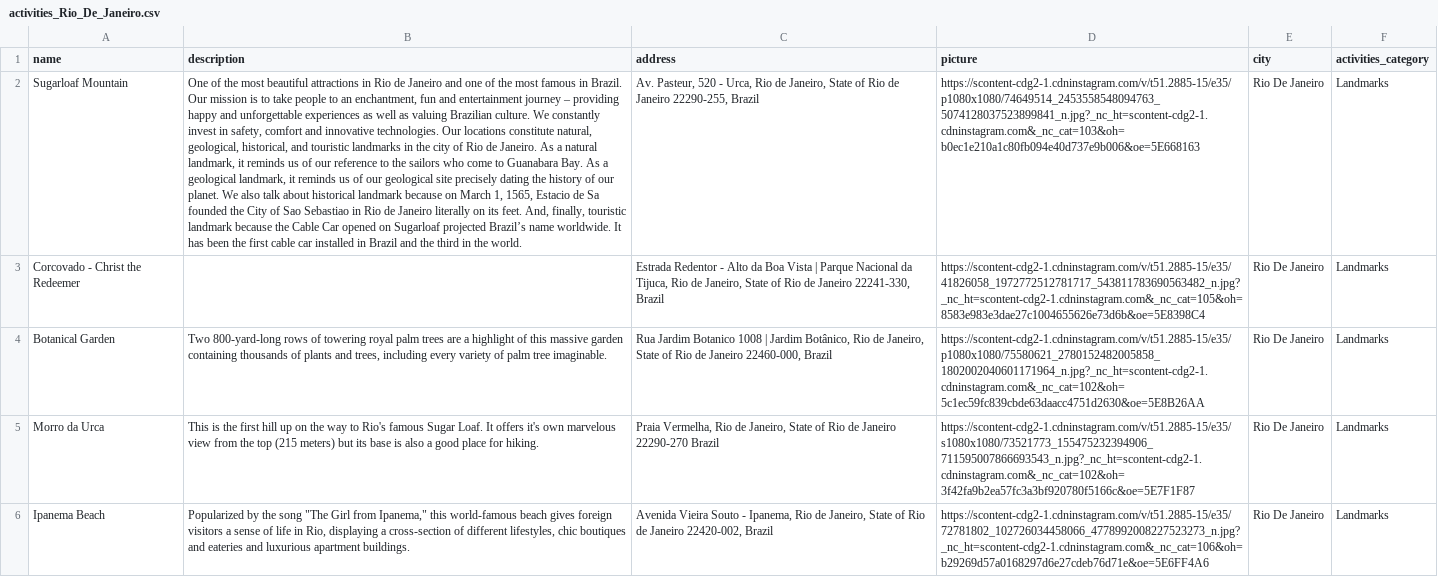
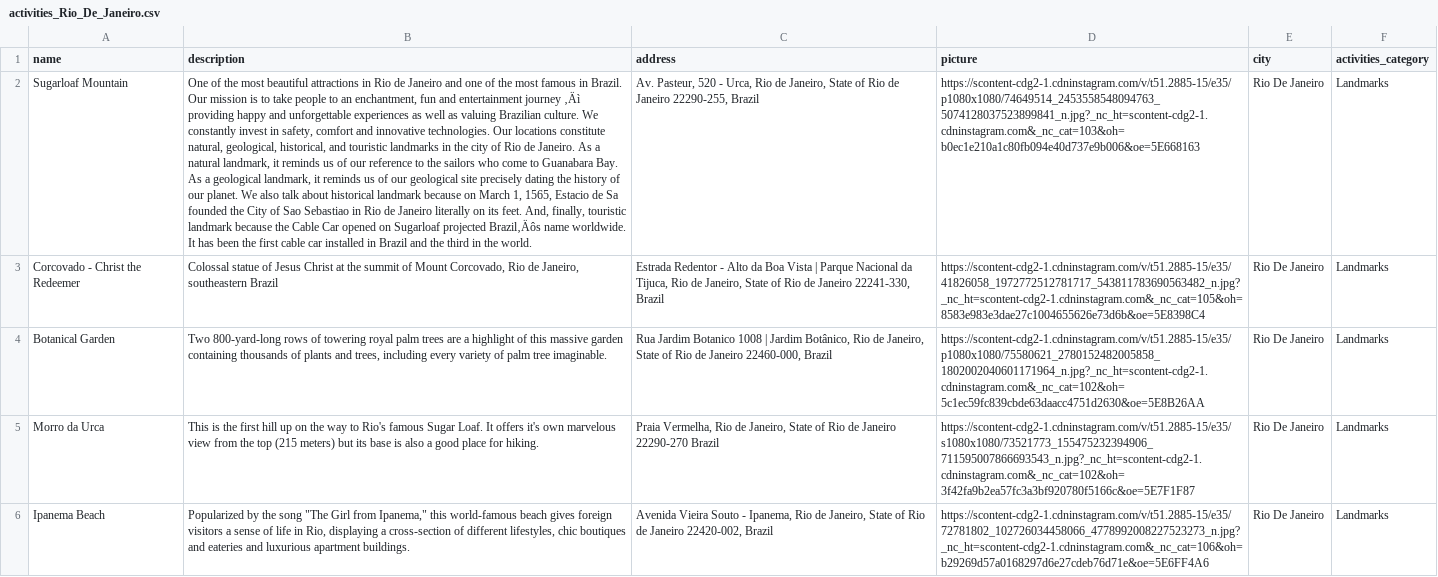
Before and after one commit to david115896/Monvoyage, a CSV file: activities_Rio_De_Janeiro.csv, drawn as a sheet; only a part is shown; the diff covers the shown part only; the diff names each change by its address in the sheet, - before the commit and + after, or states it on an @@ line.

```diff
--- a/activities_Rio_De_Janeiro.csv
+++ b/activities_Rio_De_Janeiro.csv
-B2 (description): …entertainment journey – providing happy and unforgettable experiences as well as valuing Brazilian culture. We constantly invest in safety, comfort and innovative technologies. Our locations constitute natural, geological, historical, and touristic landmarks in the city of Rio de Janeiro. As a natural landmark, it reminds us of our reference to the sailors who come to Guanabara Bay. As a geological landmark, it reminds us of our geological site precisely dating the history of our planet. We also talk about historical landmark because on March 1, 1565, Estacio de Sa founded the City of Sao Sebastiao in Rio de Janeiro literally on its feet. And, finally, touristic landmark because the Cable Car opened on Sugarloaf projected Brazil’s name worldwide.…
+B2 (description): …entertainment journey ‚Äì providing happy and unforgettable experiences as well as valuing Brazilian culture. We constantly invest in safety, comfort and innovative technologies. Our locations constitute natural, geological, historical, and touristic landmarks in the city of Rio de Janeiro. As a natural landmark, it reminds us of our reference to the sailors who come to Guanabara Bay. As a geological landmark, it reminds us of our geological site precisely dating the history of our planet. We also talk about historical landmark because on March 1, 1565, Estacio de Sa founded the City of Sao Sebastiao in Rio de Janeiro literally on its feet. And, finally, touristic landmark because the Cable Car opened on Sugarloaf projected Brazil‚Äôs name worldwide.…
-B3 (description): (empty)
+B3 (description): Colossal statue of Jesus Christ at the summit of Mount Corcovado, Rio de Janeiro, southeastern Brazil
```
Also changed, not shown: 10 edited cells elsewhere in this file, activities_Roma.csv, activities_Seville.csv, 1 other file.
